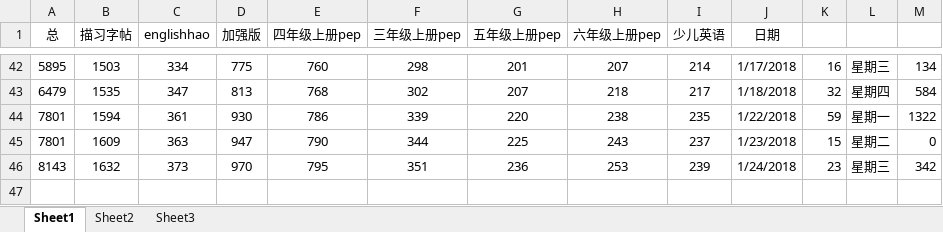
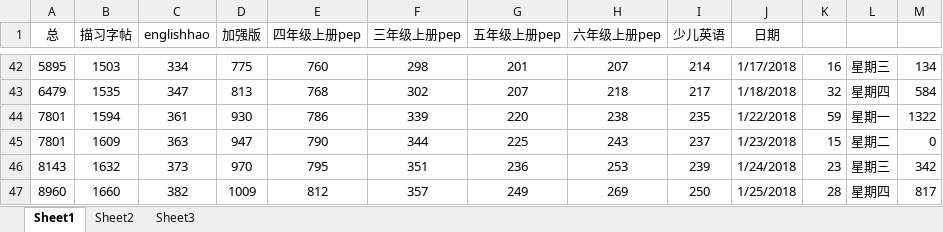
Before and after one commit to haowenbiao/AndroidProject, an Excel workbook: englishhao/预览记录.xlsx, sheet Sheet1, drawn as a sheet; only a part is shown, gaps mark what is left out; values as stored, in another font and other column widths than the file's, no borders; the diff names each change by its address in the sheet, - before the commit and + after, or states it on an @@ line.

```diff
--- a/englishhao/预览记录.xlsx (sheet Sheet1)
+++ b/englishhao/预览记录.xlsx (sheet Sheet1)
+row 47: 8960 | 1660 | 382 | 1009 | 812 | 357 | 249 | 269 | 250 | 1/25/2018 | 28 | 星期四 | 817
```
Also changed, not shown: 2 other files.
